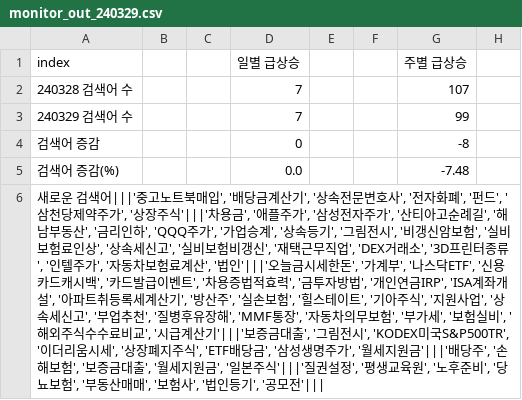
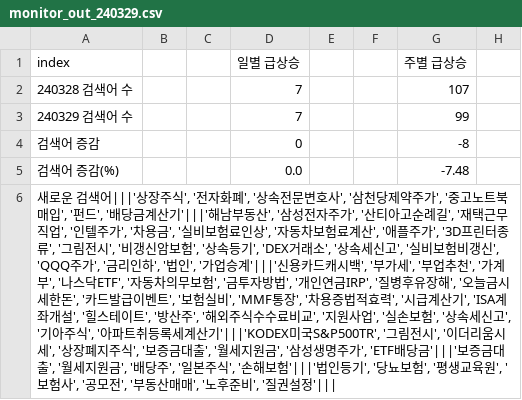
Before and after one commit to rse112/FinTrendX, a CSV file: data/result_out/240329/monitor_out_240329.csv, drawn as a sheet; only a part is shown; the diff covers the shown part only; the diff names each change by its address in the sheet, - before the commit and + after, or states it on an @@ line.

```diff
--- a/data/result_out/240329/monitor_out_240329.csv
+++ b/data/result_out/240329/monitor_out_240329.csv
-A6 (index): …검색어|||'중고노트북매입', '배당금계산기', '상속전문변호사', '전자화폐', '펀드', '삼천당제약주가', '상장주식'|||'차용금', '애플주가', '삼성전자주가', '산티아고순례길', '해남부동산', '금리인하', 'QQQ주가', '가업승계', '상속등기', '그림전시', '비갱신암보험', '실비보험료인상', '상속세신고', '실비보험비갱신', '재택근무직업', 'DEX거래소', '3D프린터종류', '인텔주가', '자동차보험료계산', '법인'|||'오늘금시세한돈', '가계부', '나스닥ETF', '신용카드캐시백', '카드발급이벤트', '차용증법적효력', '금투자방법', '개인연금IRP', 'ISA계좌개설', '아파트취등록세계산기', '방산주', '실손보험', '힐스테이트', '기아주식', '지원사업', '상속세신고', '부업추천', '질병후유장해', 'MMF통장', '자동차의무보험', '부가세', '보험실비', '해외주식수수료비교', '시급계산기'|||'보증금대출', '그림전시', 'KODEX미국S&P500TR', '이더리움시세', '상장폐지주식', 'ETF배당금', '삼성생명주가', '월세지원금'|||'배당주', '손해보험', '보증금대출', '월세지원금', '일본주식'|||'질권설정', '평생교육원', '노후준비', '당뇨보험', '부동산매매', '보험사', '법인등기', '공모전'|||
+A6 (index): …검색어|||'상장주식', '전자화폐', '상속전문변호사', '삼천당제약주가', '중고노트북매입', '펀드', '배당금계산기'|||'해남부동산', '삼성전자주가', '산티아고순례길', '재택근무직업', '인텔주가', '차용금', '실비보험료인상', '자동차보험료계산', '애플주가', '3D프린터종류', '그림전시', '비갱신암보험', '상속등기', 'DEX거래소', '상속세신고', '실비보험비갱신', 'QQQ주가', '금리인하', '법인', '가업승계'|||'신용카드캐시백', '부가세', '부업추천', '가계부', '나스닥ETF', '자동차의무보험', '금투자방법', '개인연금IRP', '질병후유장해', '오늘금시세한돈', '카드발급이벤트', '보험실비', 'MMF통장', '차용증법적효력', '시급계산기', 'ISA계좌개설', '힐스테이트', '방산주', '해외주식수수료비교', '지원사업', '실손보험', '상속세신고', '기아주식', '아파트취등록세계산기'|||'KODEX미국S&P500TR', '그림전시', '이더리움시세', '상장폐지주식', '보증금대출', '월세지원금', '삼성생명주가', 'ETF배당금'|||'보증금대출', '월세지원금', '배당주', '일본주식', '손해보험'|||'법인등기', '당뇨보험', '평생교육원', '보험사', '공모전', '부동산매매', '노후준비', '질권설정'|||
```
Also changed, not shown: 1 edited cell elsewhere in this file, data/result_out/240329/monitor_in_240329.csv, 46 other files.
